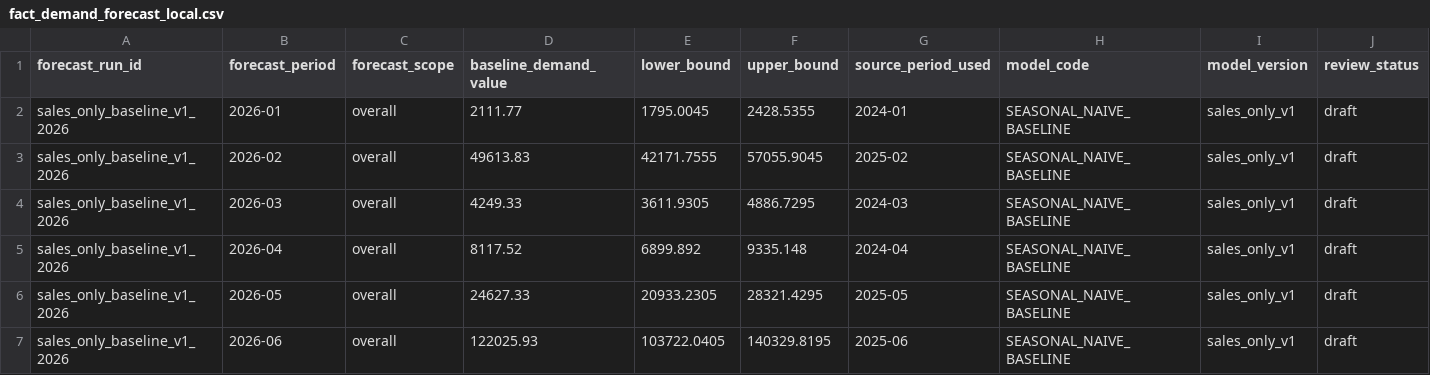
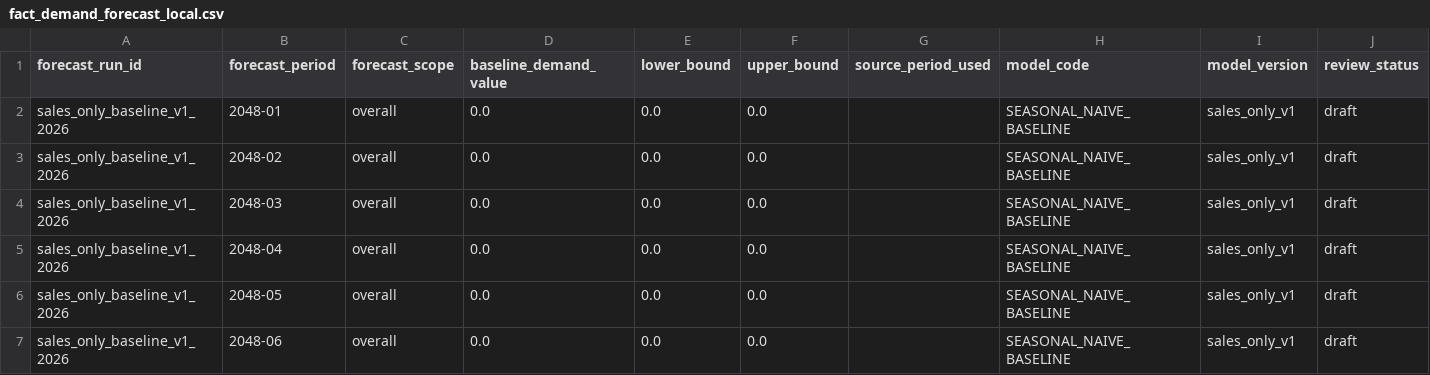
Before and after one commit to IS-Capstone-Group9/medshield-alt-working-repo, a CSV file: outputs/model_computation_start_20260623/fact_demand_forecast_local.csv, drawn as a sheet; only a part is shown; the diff covers the shown part only; the diff names each change by its address in the sheet, - before the commit and + after, or states it on an @@ line.

```diff
--- a/outputs/model_computation_start_20260623/fact_demand_forecast_local.csv
+++ b/outputs/model_computation_start_20260623/fact_demand_forecast_local.csv
-B2 (forecast_period): 2026-01
+B2 (forecast_period): 2048-01
-D2 (baseline_demand_value): 2111.77
+D2 (baseline_demand_value): 0.0
-E2 (lower_bound): 1795.0045
+E2 (lower_bound): 0.0
-F2 (upper_bound): 2428.5355
+F2 (upper_bound): 0.0
-G2 (source_period_used): 2024-01
+G2 (source_period_used): (empty)
-B3 (forecast_period): 2026-02
+B3 (forecast_period): 2048-02
-D3 (baseline_demand_value): 49613.83
+D3 (baseline_demand_value): 0.0
-E3 (lower_bound): 42171.7555
+E3 (lower_bound): 0.0
-F3 (upper_bound): 57055.9045
+F3 (upper_bound): 0.0
-G3 (source_period_used): 2025-02
+G3 (source_period_used): (empty)
-B4 (forecast_period): 2026-03
+B4 (forecast_period): 2048-03
-D4 (baseline_demand_value): 4249.33
+D4 (baseline_demand_value): 0.0
-E4 (lower_bound): 3611.9305
+E4 (lower_bound): 0.0
-F4 (upper_bound): 4886.7295
+F4 (upper_bound): 0.0
-G4 (source_period_used): 2024-03
+G4 (source_period_used): (empty)
-B5 (forecast_period): 2026-04
+B5 (forecast_period): 2048-04
-D5 (baseline_demand_value): 8117.52
+D5 (baseline_demand_value): 0.0
-E5 (lower_bound): 6899.892
+E5 (lower_bound): 0.0
-F5 (upper_bound): 9335.148
+F5 (upper_bound): 0.0
-G5 (source_period_used): 2024-04
+G5 (source_period_used): (empty)
-B6 (forecast_period): 2026-05
+B6 (forecast_period): 2048-05
-D6 (baseline_demand_value): 24627.33
+D6 (baseline_demand_value): 0.0
-E6 (lower_bound): 20933.2305
+E6 (lower_bound): 0.0
-F6 (upper_bound): 28321.4295
+F6 (upper_bound): 0.0
-G6 (source_period_used): 2025-05
+G6 (source_period_used): (empty)
-B7 (forecast_period): 2026-06
+B7 (forecast_period): 2048-06
-D7 (baseline_demand_value): 122025.93
+D7 (baseline_demand_value): 0.0
-E7 (lower_bound): 103722.0405
+E7 (lower_bound): 0.0
-F7 (upper_bound): 140329.8195
+F7 (upper_bound): 0.0
-G7 (source_period_used): 2025-06
+G7 (source_period_used): (empty)
```
Also changed, not shown: 30 edited cells elsewhere in this file, outputs/model_computation_start_20260623/baseline_forecast_evaluation_rows.csv, outputs/model_computation_start_20260623/descriptive_seasonality_territory.csv, 59 other files.
